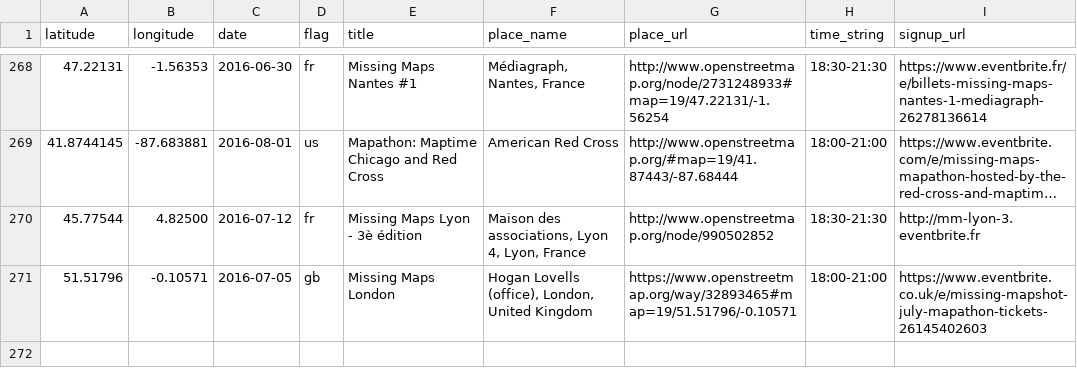
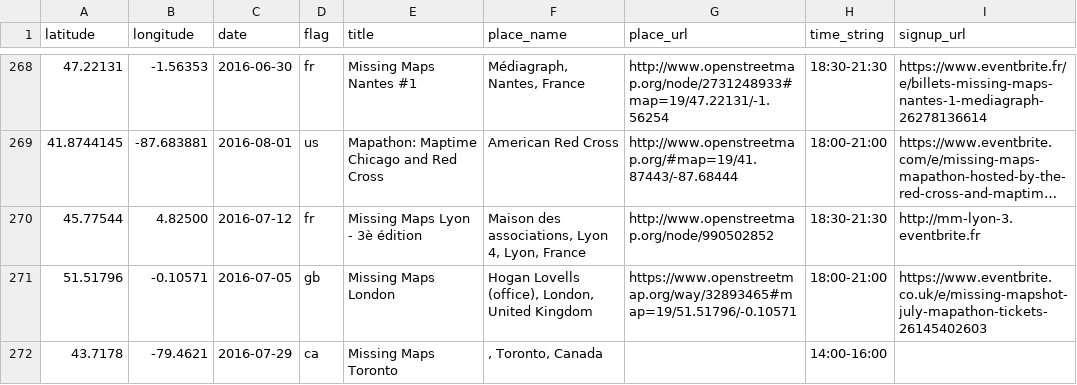
Before and after one commit to MissingMaps/missingmaps.github.io, a CSV file: app/_data/events.csv, drawn as a sheet; only a part is shown, gaps mark what is left out; long unchanged cells end in …; the diff names each change by its address in the sheet, - before the commit and + after, or states it on an @@ line.

Commit message:
Update events.csv

```diff
--- a/app/_data/events.csv
+++ b/app/_data/events.csv
+row 272: 43.7178 | -79.4621 | 2016-07-29 | ca | Missing Maps Toronto | , Toronto, Canada |  | 14:00-16:00
```
